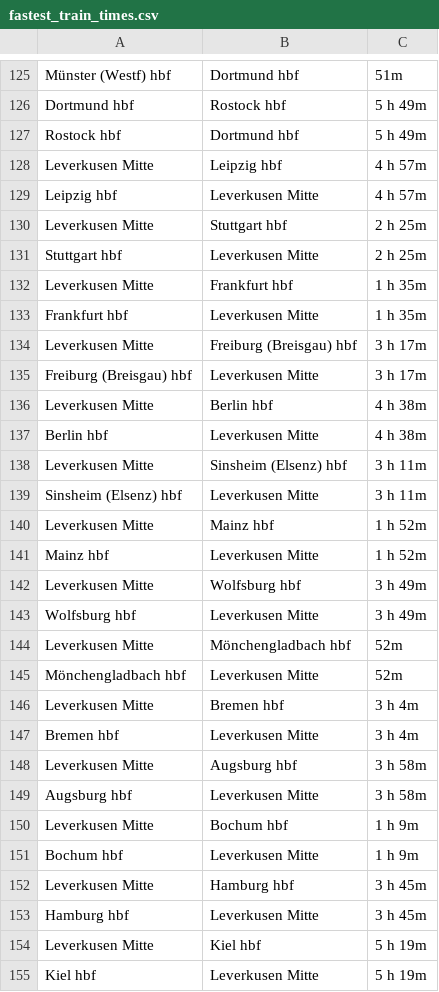
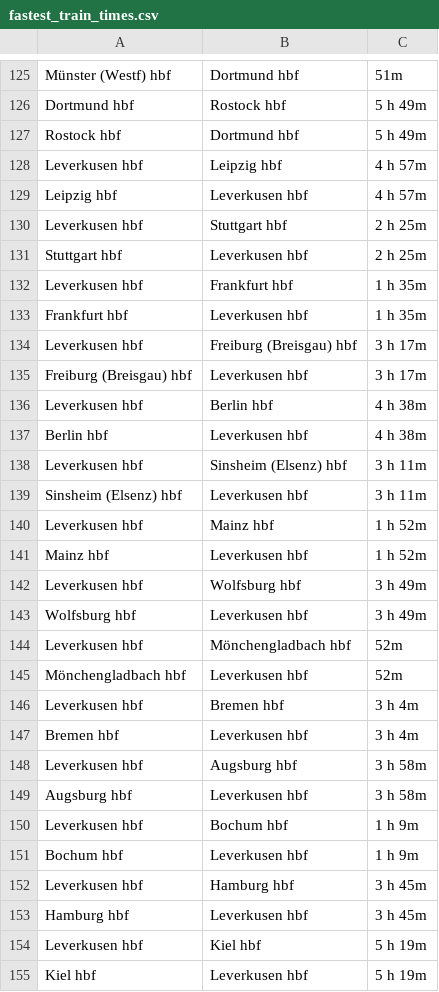
Before and after one commit to EyalPasha/BundesTrip, a CSV file: backend/data/fastest_train_times.csv, drawn as a sheet; only a part is shown, gaps mark what is left out; the diff covers the shown part only.

Commit message:
update train times

```diff
--- a/backend/data/fastest_train_times.csv
+++ b/backend/data/fastest_train_times.csv
@@ -127,29 +127,29 @@ Dortmund hbf,Rostock hbf,5 h 49m
 Rostock hbf,Dortmund hbf,5 h 49m
-Leverkusen Mitte,Leipzig hbf,4 h 57m
-Leipzig hbf,Leverkusen Mitte,4 h 57m
-Leverkusen Mitte,Stuttgart hbf,2 h 25m
-Stuttgart hbf,Leverkusen Mitte,2 h 25m
-Leverkusen Mitte,Frankfurt hbf,1 h 35m
-Frankfurt hbf,Leverkusen Mitte,1 h 35m
-Leverkusen Mitte,Freiburg (Breisgau) hbf,3 h 17m
-Freiburg (Breisgau) hbf,Leverkusen Mitte,3 h 17m
-Leverkusen Mitte,Berlin hbf,4 h 38m
-Berlin hbf,Leverkusen Mitte,4 h 38m
-Leverkusen Mitte,Sinsheim (Elsenz) hbf,3 h 11m
-Sinsheim (Elsenz) hbf,Leverkusen Mitte,3 h 11m
-Leverkusen Mitte,Mainz hbf,1 h 52m
-Mainz hbf,Leverkusen Mitte,1 h 52m
-Leverkusen Mitte,Wolfsburg hbf,3 h 49m
-Wolfsburg hbf,Leverkusen Mitte,3 h 49m
-Leverkusen Mitte,Mönchengladbach hbf,52m
-Mönchengladbach hbf,Leverkusen Mitte,52m
-Leverkusen Mitte,Bremen hbf,3 h 4m
-Bremen hbf,Leverkusen Mitte,3 h 4m
-Leverkusen Mitte,Augsburg hbf,3 h 58m
-Augsburg hbf,Leverkusen Mitte,3 h 58m
-Leverkusen Mitte,Bochum hbf,1 h 9m
-Bochum hbf,Leverkusen Mitte,1 h 9m
-Leverkusen Mitte,Hamburg hbf,3 h 45m
-Hamburg hbf,Leverkusen Mitte,3 h 45m
-Leverkusen Mitte,Kiel hbf,5 h 19m
-Kiel hbf,Leverkusen Mitte,5 h 19m
+Leverkusen hbf,Leipzig hbf,4 h 57m
+Leipzig hbf,Leverkusen hbf,4 h 57m
+Leverkusen hbf,Stuttgart hbf,2 h 25m
+Stuttgart hbf,Leverkusen hbf,2 h 25m
+Leverkusen hbf,Frankfurt hbf,1 h 35m
+Frankfurt hbf,Leverkusen hbf,1 h 35m
+Leverkusen hbf,Freiburg (Breisgau) hbf,3 h 17m
+Freiburg (Breisgau) hbf,Leverkusen hbf,3 h 17m
+Leverkusen hbf,Berlin hbf,4 h 38m
+Berlin hbf,Leverkusen hbf,4 h 38m
+Leverkusen hbf,Sinsheim (Elsenz) hbf,3 h 11m
+Sinsheim (Elsenz) hbf,Leverkusen hbf,3 h 11m
+Leverkusen hbf,Mainz hbf,1 h 52m
+Mainz hbf,Leverkusen hbf,1 h 52m
+Leverkusen hbf,Wolfsburg hbf,3 h 49m
+Wolfsburg hbf,Leverkusen hbf,3 h 49m
+Leverkusen hbf,Mönchengladbach hbf,52m
+Mönchengladbach hbf,Leverkusen hbf,52m
+Leverkusen hbf,Bremen hbf,3 h 4m
+Bremen hbf,Leverkusen hbf,3 h 4m
+Leverkusen hbf,Augsburg hbf,3 h 58m
+Augsburg hbf,Leverkusen hbf,3 h 58m
+Leverkusen hbf,Bochum hbf,1 h 9m
+Bochum hbf,Leverkusen hbf,1 h 9m
+Leverkusen hbf,Hamburg hbf,3 h 45m
+Hamburg hbf,Leverkusen hbf,3 h 45m
+Leverkusen hbf,Kiel hbf,5 h 19m
+Kiel hbf,Leverkusen hbf,5 h 19m
```
Also changed, not shown: 160 edited cells elsewhere in this file.
